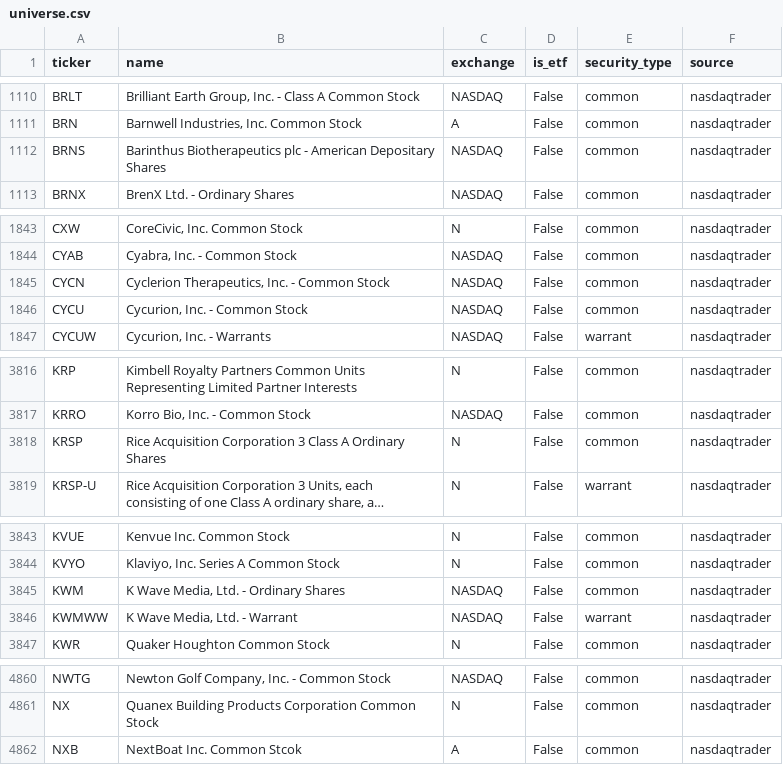
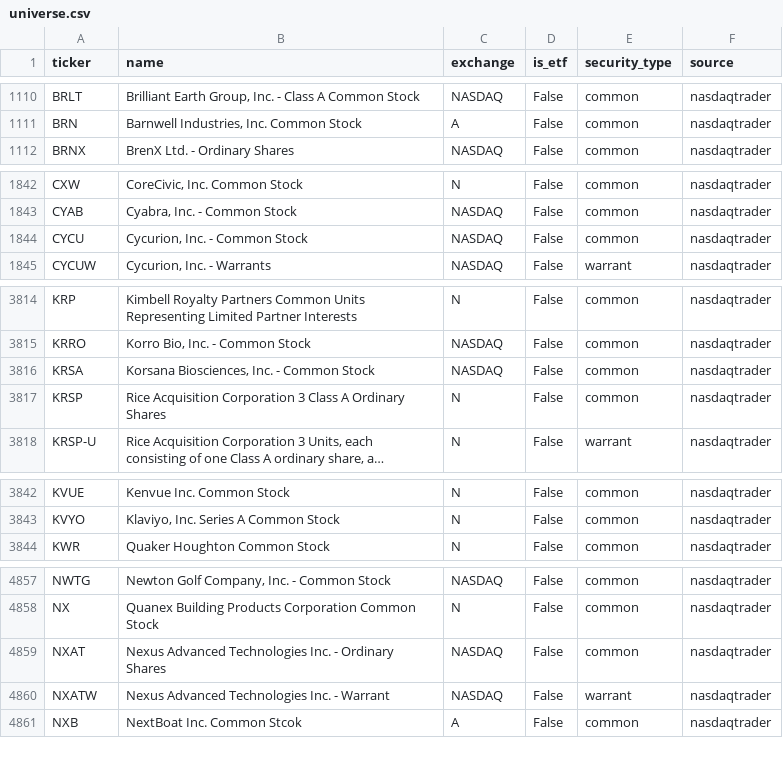
Before and after one commit to weiting1226/stock, a CSV file: data/universe.csv, drawn as a sheet; only a part is shown, gaps mark what is left out; long unchanged cells end in …; the diff covers the shown part only.

```diff
--- a/data/universe.csv
+++ b/data/universe.csv
@@ -1111,3 +1111,2 @@ BRLT,"Brilliant Earth Group, Inc. - Class A Common Stock",NASDAQ,False,common,na
 BRN,"Barnwell Industries, Inc. Common Stock",A,False,common,nasdaqtrader
-BRNS,Barinthus Biotherapeutics plc - American Depositary Shares,NASDAQ,False,common,nasdaqtrader
 BRNX,BrenX Ltd. - Ordinary Shares,NASDAQ,False,common,nasdaqtrader
@@ -1844,3 +1843,2 @@ CXW,"CoreCivic, Inc. Common Stock",N,False,common,nasdaqtrader
 CYAB,"Cyabra, Inc. - Common Stock",NASDAQ,False,common,nasdaqtrader
-CYCN,"Cyclerion Therapeutics, Inc. - Common Stock",NASDAQ,False,common,nasdaqtrader
 CYCU,"Cycurion, Inc. - Common Stock",NASDAQ,False,common,nasdaqtrader
@@ -3817,2 +3815,3 @@ KRP,Kimbell Royalty Partners Common Units Representing Limited Partner Interests
 KRRO,"Korro Bio, Inc. - Common Stock",NASDAQ,False,common,nasdaqtrader
+KRSA,"Korsana Biosciences, Inc. - Common Stock",NASDAQ,False,common,nasdaqtrader
 KRSP,Rice Acquisition Corporation 3 Class A Ordinary Shares,N,False,common,nasdaqtrader
@@ -3844,4 +3843,2 @@ KVUE,Kenvue Inc. Common Stock,N,False,common,nasdaqtrader
 KVYO,"Klaviyo, Inc. Series A Common Stock",N,False,common,nasdaqtrader
-KWM,"K Wave Media, Ltd. - Ordinary Shares",NASDAQ,False,common,nasdaqtrader
-KWMWW,"K Wave Media, Ltd. - Warrant",NASDAQ,False,warrant,nasdaqtrader
 KWR,Quaker Houghton Common Stock,N,False,common,nasdaqtrader
@@ -4861,2 +4858,4 @@ NWTG,"Newton Golf Company, Inc. - Common Stock",NASDAQ,False,common,nasdaqtrader
 NX,Quanex Building Products Corporation Common Stock,N,False,common,nasdaqtrader
+NXAT,Nexus Advanced Technologies Inc. - Ordinary Shares,NASDAQ,False,common,nasdaqtrader
+NXATW,Nexus Advanced Technologies Inc. - Warrant,NASDAQ,False,warrant,nasdaqtrader
 NXB,NextBoat Inc. Common Stcok,A,False,common,nasdaqtrader
```
Also changed, not shown: 1 added row and 3 edited cells elsewhere in this file, 6 other files.
